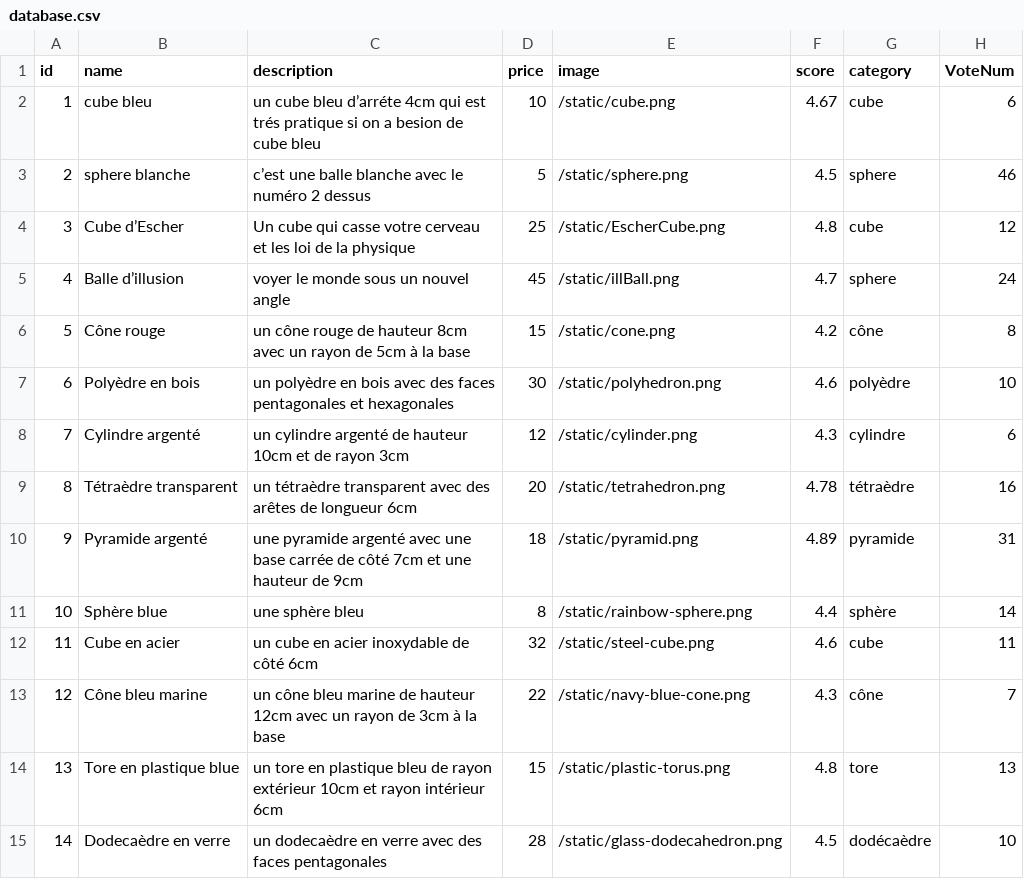
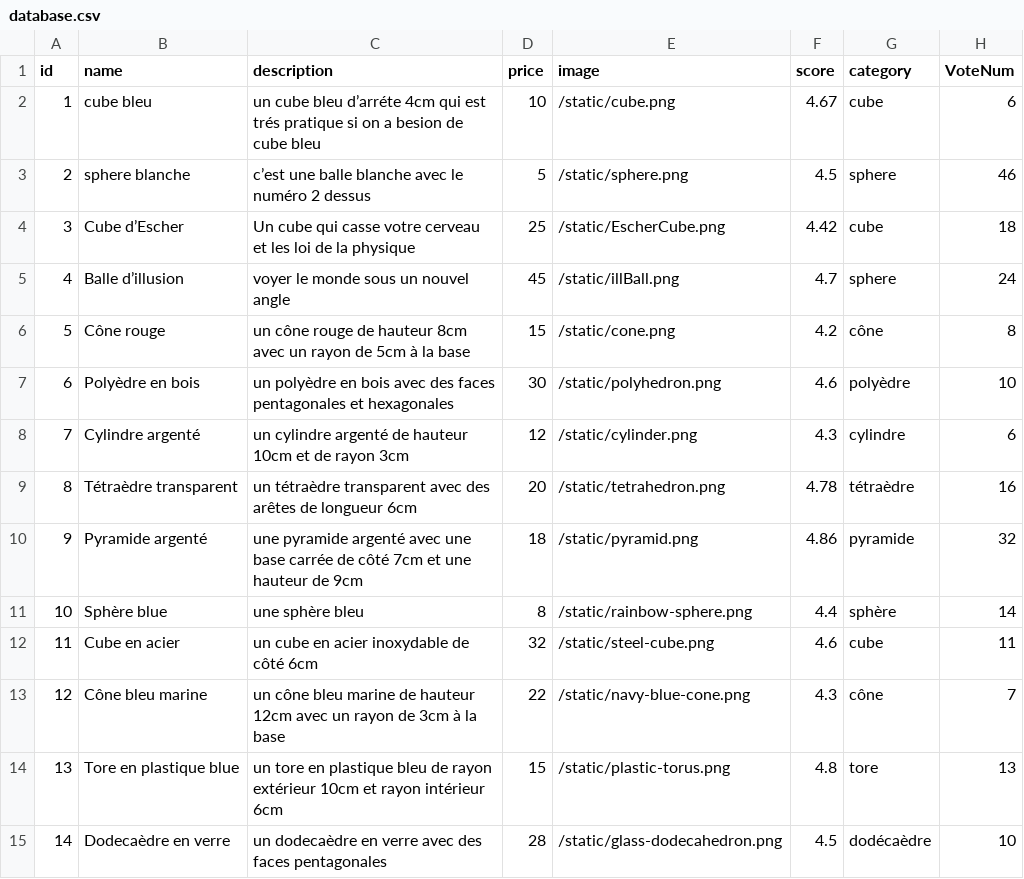
Before and after one commit to CyanUnderscore/Store, a CSV file: database.csv, drawn as a sheet.

```diff
--- a/database.csv
+++ b/database.csv
@@ -3,3 +3,3 @@ id,name,description,price,image,score,category,VoteNum
 2,sphere blanche,c’est une balle blanche avec le numéro 2 dessus,5,/static/sphere.png,4.5,sphere,46
-3,Cube d’Escher,Un cube qui casse votre cerveau et les loi de la physique,25,/static/EscherCube.png,4.8,cube,12
+3,Cube d’Escher,Un cube qui casse votre cerveau et les loi de la physique,25,/static/EscherCube.png,4.42,cube,18
 4,Balle d’illusion,voyer le monde sous un nouvel angle,45,/static/illBall.png,4.7,sphere,24
@@ -9,3 +9,3 @@ id,name,description,price,image,score,category,VoteNum
 8,Tétraèdre transparent,un tétraèdre transparent avec des arêtes de longueur 6cm,20,/static/tetrahedron.png,4.78,tétraèdre,16
-9,Pyramide argenté,une pyramide argenté avec une base carrée de côté 7cm et une hauteur de 9cm,18,/static/pyramid.png,4.89,pyramide,31
+9,Pyramide argenté,une pyramide argenté avec une base carrée de côté 7cm et une hauteur de 9cm,18,/static/pyramid.png,4.86,pyramide,32
 10,Sphère blue,une sphère bleu,8,/static/rainbow-sphere.png,4.4,sphère,14
```
Also changed, not shown: 1 other file.
